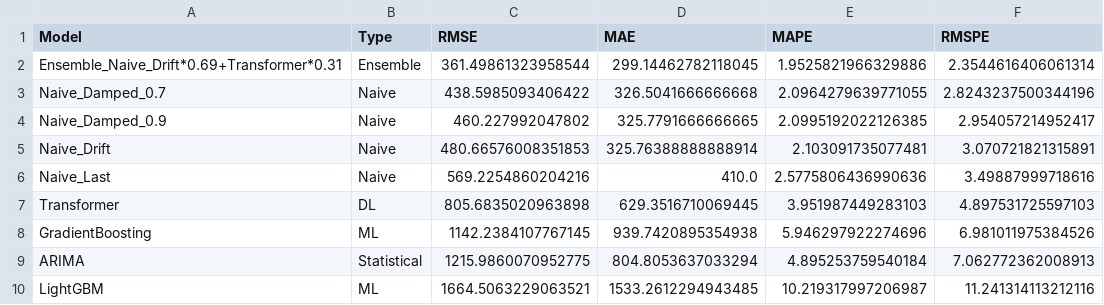
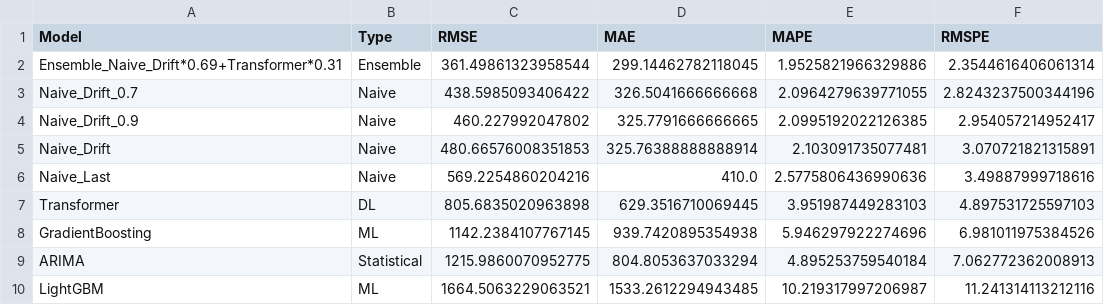
Before and after one commit to Jaeho777/sparta2, a CSV file: forecast_results.csv, drawn as a sheet.

```diff
--- a/forecast_results.csv
+++ b/forecast_results.csv
@@ -2,4 +2,4 @@ Model,Type,RMSE,MAE,MAPE,RMSPE
 Ensemble_Naive_Drift*0.69+Transformer*0.31,Ensemble,361.49861323958544,299.14462782118045,1.9525821966329886,2.3544616406061314
-Naive_Damped_0.7,Naive,438.5985093406422,326.5041666666668,2.0964279639771055,2.8243237500344196
-Naive_Damped_0.9,Naive,460.227992047802,325.7791666666665,2.0995192022126385,2.954057214952417
+Naive_Drift_0.7,Naive,438.5985093406422,326.5041666666668,2.0964279639771055,2.8243237500344196
+Naive_Drift_0.9,Naive,460.227992047802,325.7791666666665,2.0995192022126385,2.954057214952417
 Naive_Drift,Naive,480.66576008351853,325.76388888888914,2.103091735077481,3.070721821315891
```
Also changed, not shown: 13 other files.
